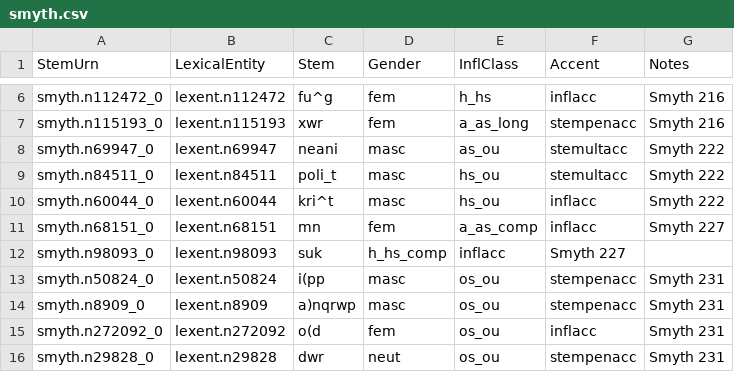
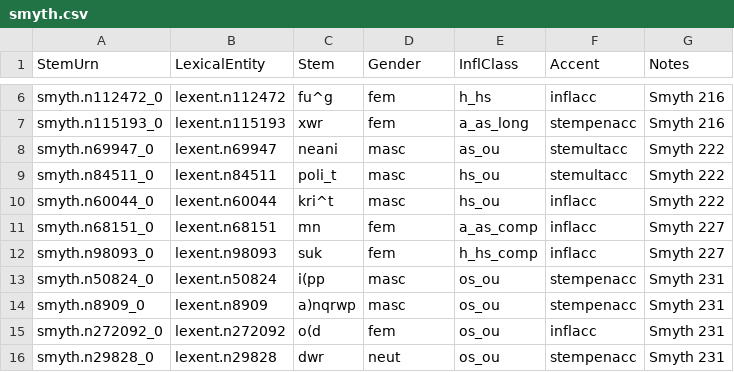
Before and after one commit to neelsmith/greeklang, a CSV file: morphology/sampledata/smyth/stems-csv/nouns/smyth.csv, drawn as a sheet; only a part is shown, gaps mark what is left out.

```diff
--- a/morphology/sampledata/smyth/stems-csv/nouns/smyth.csv
+++ b/morphology/sampledata/smyth/stems-csv/nouns/smyth.csv
@@ -11,3 +11,3 @@ smyth.n60044_0,lexent.n60044,kri^t,masc,hs_ou,inflacc,Smyth 222
 smyth.n68151_0,lexent.n68151,mn,fem,a_as_comp,inflacc,Smyth 227
-smyth.n98093_0,lexent.n98093,suk,h_hs_comp,inflacc,Smyth 227
+smyth.n98093_0,lexent.n98093,suk,fem,h_hs_comp,inflacc,Smyth 227
 smyth.n50824_0,lexent.n50824,i(pp,masc,os_ou,stempenacc,Smyth 231
```
Also changed, not shown: 4 other files.
